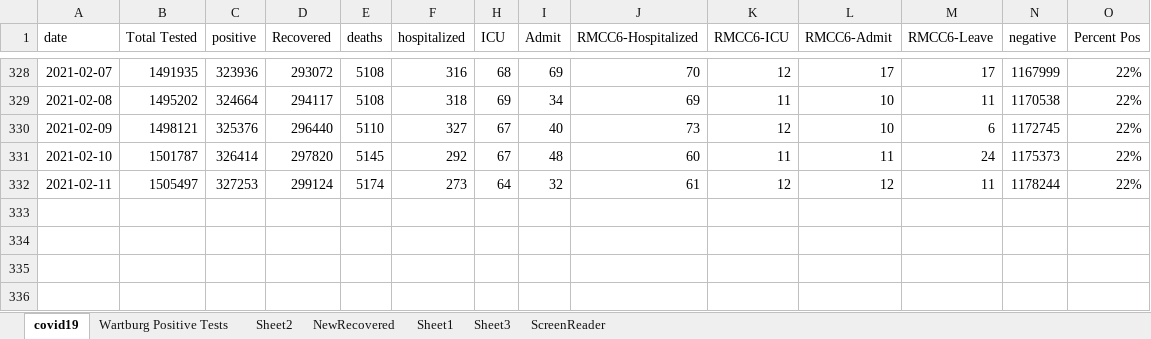
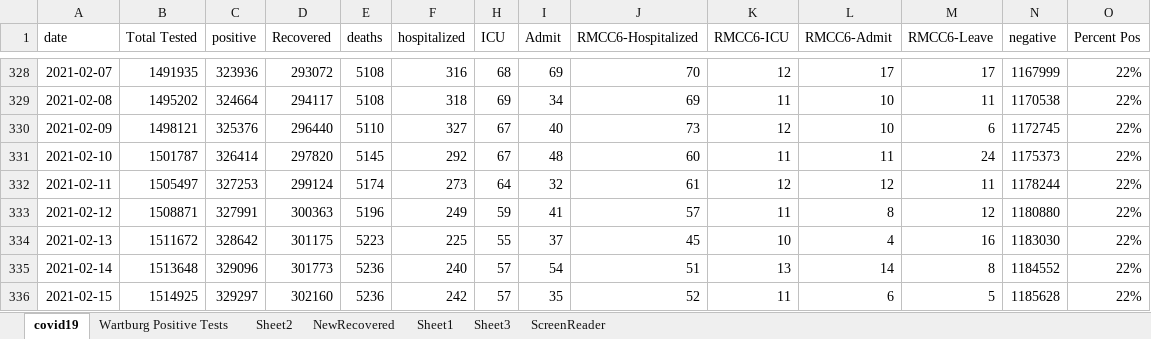
Before and after one commit to mbirgen/COVID19, an Excel workbook: covid19.xlsx, sheet covid19, drawn as a sheet; only a part is shown, gaps mark what is left out; values as stored, in another font and other column widths than the file's, no borders; conditional formats not drawn; rows hold the shown columns only; the diff names each change by its address in the sheet, - before the commit and + after, or states it on an @@ line.

Commit message:
02-15-2021 Data

```diff
--- a/covid19.xlsx (sheet covid19)
+++ b/covid19.xlsx (sheet covid19)
+row 333: 2021-02-12 | 1508871 | 327991 | 300363 | 5196 | 249 | 59 | 41 | 57 | 11 | 8 | 12 | 1180880 | 22%
+row 334: 2021-02-13 | 1511672 | 328642 | 301175 | 5223 | 225 | 55 | 37 | 45 | 10 | 4 | 16 | 1183030 | 22%
+row 335: 2021-02-14 | 1513648 | 329096 | 301773 | 5236 | 240 | 57 | 54 | 51 | 13 | 14 | 8 | 1184552 | 22%
+row 336: 2021-02-15 | 1514925 | 329297 | 302160 | 5236 | 242 | 57 | 35 | 52 | 11 | 6 | 5 | 1185628 | 22%
```
Also changed, not shown: sheet Sheet2, 22 other files.
